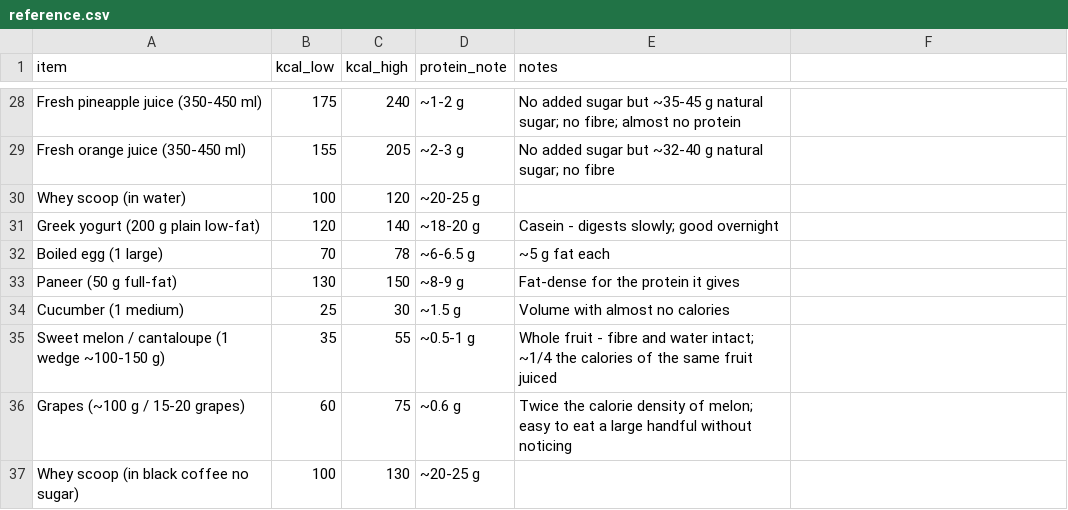
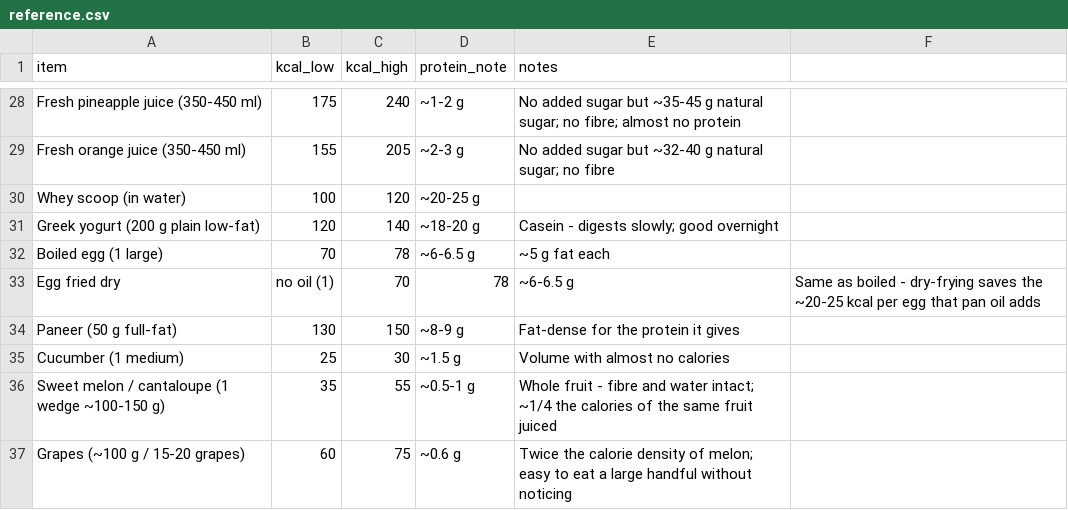
Before and after one commit to cakiran369/Kiranwebsite, a CSV file: nutrition/reference.csv, drawn as a sheet; only a part is shown, gaps mark what is left out; the shorter side is filled out with more unchanged rows.

```diff
--- a/nutrition/reference.csv
+++ b/nutrition/reference.csv
@@ -32,2 +32,3 @@ Greek yogurt (200 g plain low-fat),120,140,~18-20 g,Casein - digests slowly; goo
 Boiled egg (1 large),70,78,~6-6.5 g,~5 g fat each
+Egg fried dry, no oil (1),70,78,~6-6.5 g,Same as boiled - dry-frying saves the ~20-25 kcal per egg that pan oil adds
 Paneer (50 g full-fat),130,150,~8-9 g,Fat-dense for the protein it gives
```
Also changed, not shown: nutrition/meals.csv, 1 other file.
